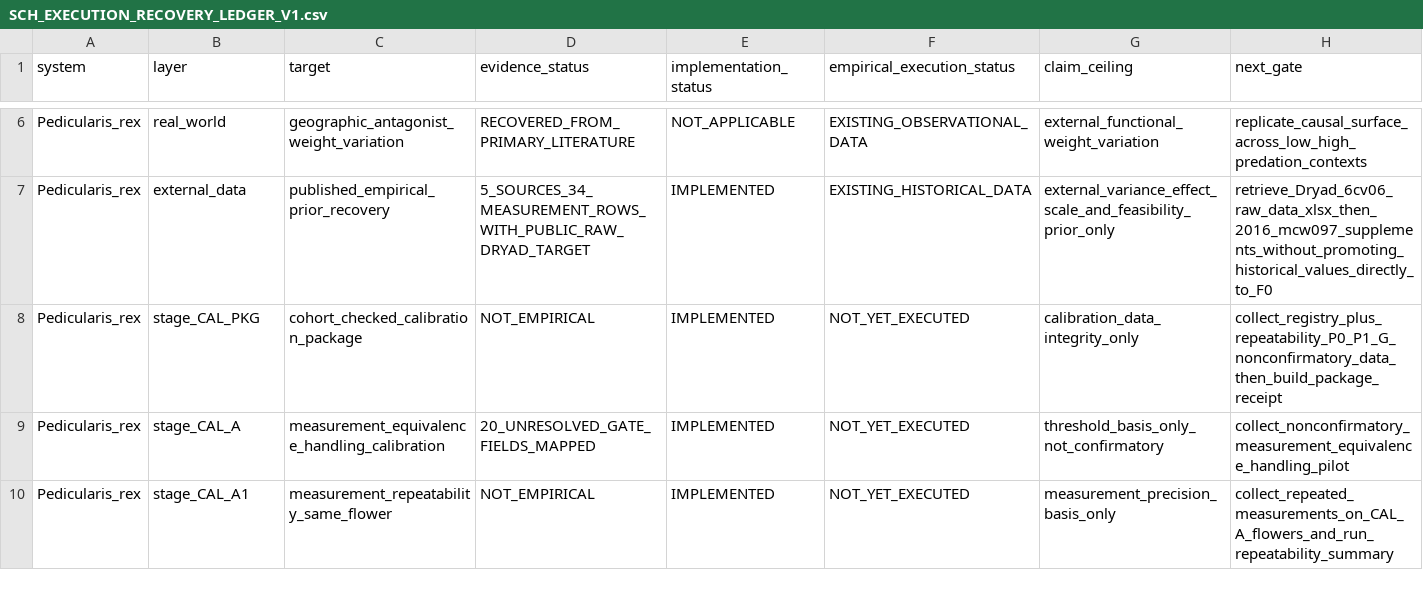
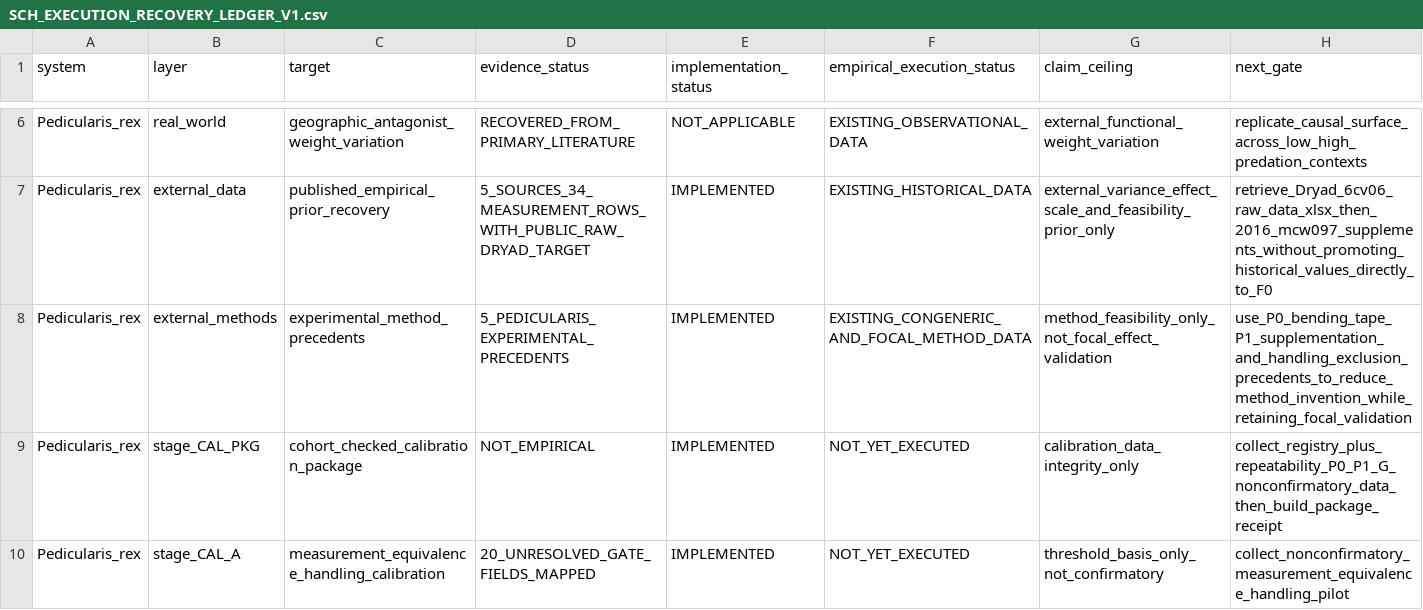
Before and after one commit to zuizui0223/sch, a CSV file: empirical/architecture/SCH_EXECUTION_RECOVERY_LEDGER_V1.csv, drawn as a sheet; only a part is shown, gaps mark what is left out; the shorter side is filled out with more unchanged rows.

Commit message:
Add Pedicularis method precedents to execution ledger

```diff
--- a/empirical/architecture/SCH_EXECUTION_RECOVERY_LEDGER_V1.csv
+++ b/empirical/architecture/SCH_EXECUTION_RECOVERY_LEDGER_V1.csv
@@ -7,2 +7,3 @@ Pedicularis_rex,real_world,geographic_antagonist_weight_variation,RECOVERED_FROM
 Pedicularis_rex,external_data,published_empirical_prior_recovery,5_SOURCES_34_MEASUREMENT_ROWS_WITH_PUBLIC_RAW_DRYAD_TARGET,IMPLEMENTED,EXISTING_HISTORICAL_DATA,external_variance_effect_scale_and_feasibility_prior_only,retrieve_Dryad_6cv06_raw_data_xlsx_then_2016_mcw097_supplements_without_promoting_historical_values_directly_to_F0
+Pedicularis_rex,external_methods,experimental_method_precedents,5_PEDICULARIS_EXPERIMENTAL_PRECEDENTS,IMPLEMENTED,EXISTING_CONGENERIC_AND_FOCAL_METHOD_DATA,method_feasibility_only_not_focal_effect_validation,use_P0_bending_tape_P1_supplementation_and_handling_exclusion_precedents_to_reduce_method_invention_while_retaining_focal_validation
 Pedicularis_rex,stage_CAL_PKG,cohort_checked_calibration_package,NOT_EMPIRICAL,IMPLEMENTED,NOT_YET_EXECUTED,calibration_data_integrity_only,collect_registry_plus_repeatability_P0_P1_G_nonconfirmatory_data_then_build_package_receipt
```
